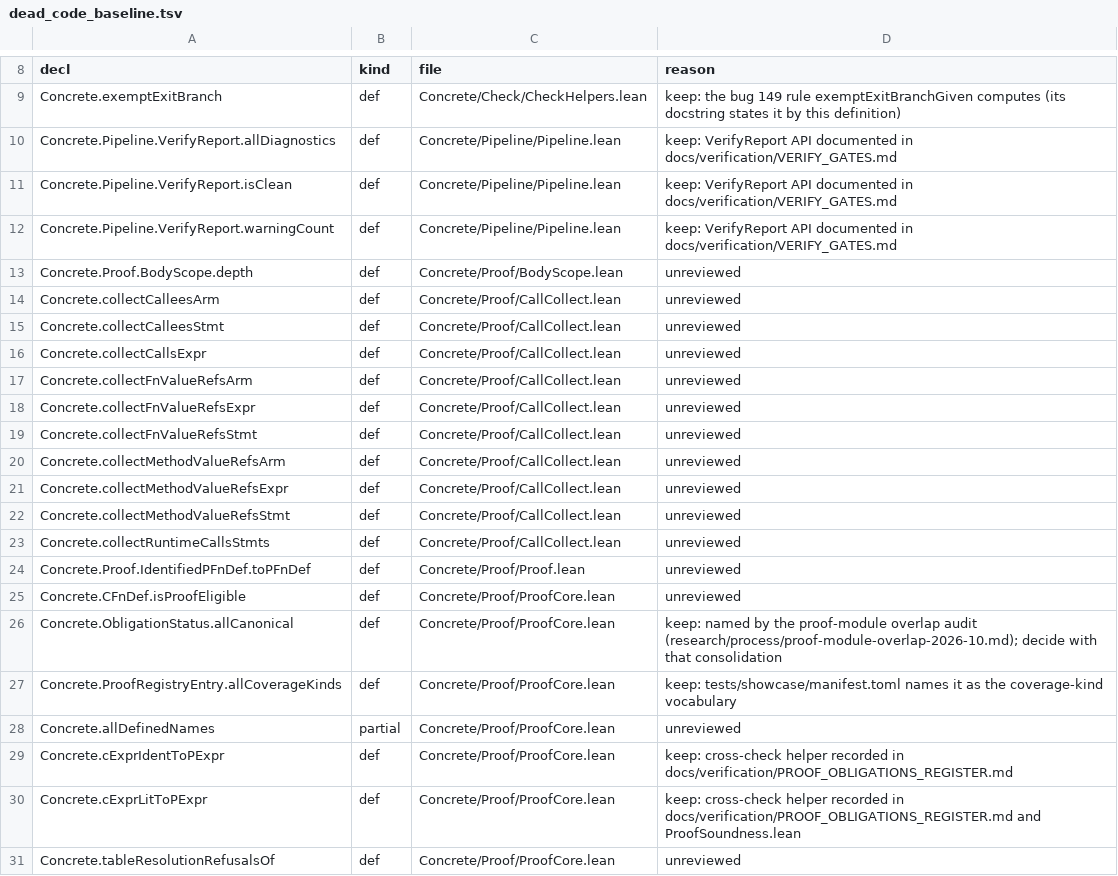
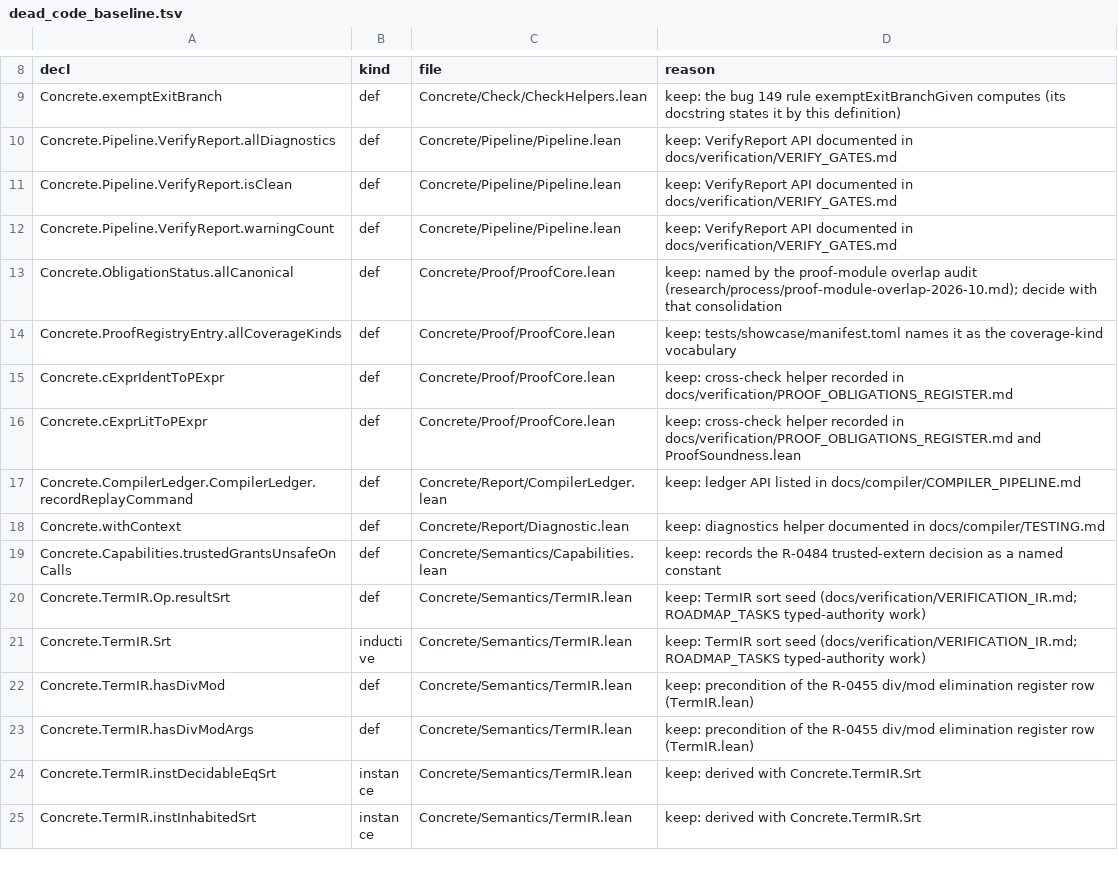
Before and after one commit to unbalancedparentheses/concrete2, a TSV file: docs/compiler/dead_code_baseline.tsv, drawn as a sheet; only a part is shown, gaps mark what is left out; the shorter side is filled out with more unchanged rows; the diff covers the shown part only; the diff names each change by its address in the sheet, - before the commit and + after, or states it on an @@ line.

Commit message:
dead code, batch 2 (Proof, Report, Resolve): remove 27 unreachable declarations
Removed: the unused per-node variants of the CallCollect walks (collectCallees/collectFnValueRefs/
collectMethodValueRefs Expr/Arm/Stmt, collectCallsExpr, collectRuntimeCallsStmts; the *Stmts forms
stay); IdentifiedPFnDef.toPFnDef; CFnDef.isProofEligible (assessEligibility decides; the
EFFECT_PROOF_BOUNDARIES.md table now points there); allDefinedNames; tableResolutionRefusalsOf
(superseded: refusals travel in CorrespondenceResult); StoredReceipt.isCurrentAgainst;
BodyScope.depth; Assumptions.Table.summary?; CompilerLedger.recordEmitted; Except.addContext;
Report.parseFacts; collectSSANames; AllocInfo; CallSite (and its BEq instance); calleeTag;
mergeSourceLinks (the JSON proof registry is gone); CallableId.isSpecialized. One totality row goes
with allDefinedNames. Baseline 45 -> 18, every remaining row a reviewed keep.

```diff
--- a/docs/compiler/dead_code_baseline.tsv
+++ b/docs/compiler/dead_code_baseline.tsv
-row 13: Concrete.Proof.BodyScope.depth | def | Concrete/Proof/BodyScope.lean | unreviewed
-row 14: Concrete.collectCalleesArm | def | Concrete/Proof/CallCollect.lean | unreviewed
-row 15: Concrete.collectCalleesStmt | def | Concrete/Proof/CallCollect.lean | unreviewed
-row 16: Concrete.collectCallsExpr | def | Concrete/Proof/CallCollect.lean | unreviewed
-row 17: Concrete.collectFnValueRefsArm | def | Concrete/Proof/CallCollect.lean | unreviewed
-row 18: Concrete.collectFnValueRefsExpr | def | Concrete/Proof/CallCollect.lean | unreviewed
-row 19: Concrete.collectFnValueRefsStmt | def | Concrete/Proof/CallCollect.lean | unreviewed
-row 20: Concrete.collectMethodValueRefsArm | def | Concrete/Proof/CallCollect.lean | unreviewed
-row 21: Concrete.collectMethodValueRefsExpr | def | Concrete/Proof/CallCollect.lean | unreviewed
-row 22: Concrete.collectMethodValueRefsStmt | def | Concrete/Proof/CallCollect.lean | unreviewed
-row 23: Concrete.collectRuntimeCallsStmts | def | Concrete/Proof/CallCollect.lean | unreviewed
-row 24: Concrete.Proof.IdentifiedPFnDef.toPFnDef | def | Concrete/Proof/Proof.lean | unreviewed
-row 25: Concrete.CFnDef.isProofEligible | def | Concrete/Proof/ProofCore.lean | unreviewed
-row 28: Concrete.allDefinedNames | partial | Concrete/Proof/ProofCore.lean | unreviewed
-row 31: Concrete.tableResolutionRefusalsOf | def | Concrete/Proof/ProofCore.lean | unreviewed
```
Also changed, not shown: 12 removed rows elsewhere in this file, docs/compiler/totality_baseline.tsv, 14 other files.
